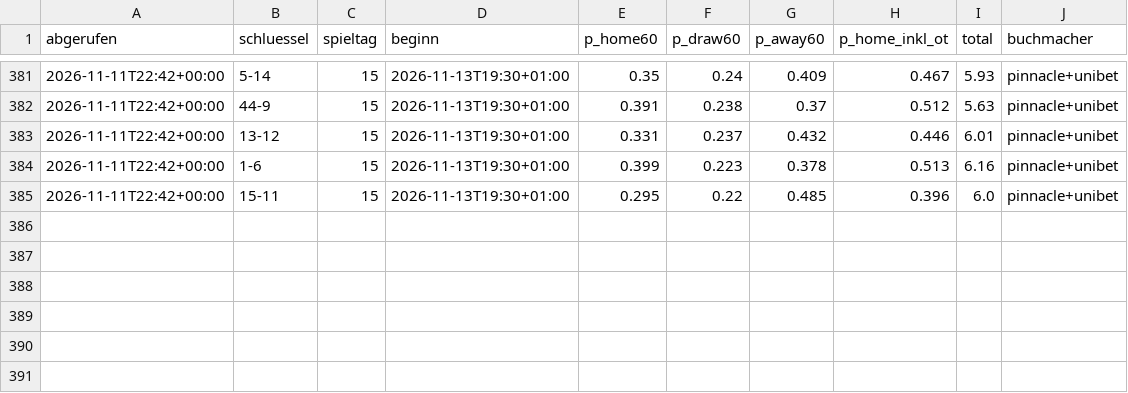
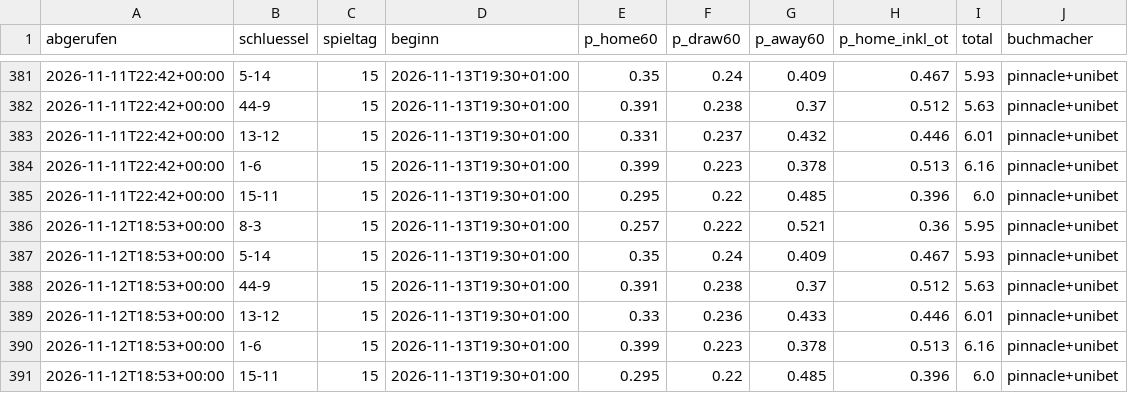
Before and after one commit to machi239/del-fantasy, a CSV file: data/quoten_verlauf.csv, drawn as a sheet; only a part is shown, gaps mark what is left out; the diff names each change by its address in the sheet, - before the commit and + after, or states it on an @@ line.

```diff
--- a/data/quoten_verlauf.csv
+++ b/data/quoten_verlauf.csv
+row 386: 2026-11-12T18:53+00:00 | 8-3 | 15 | 2026-11-13T19:30+01:00 | 0.257 | 0.222 | 0.521 | 0.36 | 5.95 | pinnacle+unibet
+row 387: 2026-11-12T18:53+00:00 | 5-14 | 15 | 2026-11-13T19:30+01:00 | 0.35 | 0.24 | 0.409 | 0.467 | 5.93 | pinnacle+unibet
+row 388: 2026-11-12T18:53+00:00 | 44-9 | 15 | 2026-11-13T19:30+01:00 | 0.391 | 0.238 | 0.37 | 0.512 | 5.63 | pinnacle+unibet
+row 389: 2026-11-12T18:53+00:00 | 13-12 | 15 | 2026-11-13T19:30+01:00 | 0.33 | 0.236 | 0.433 | 0.446 | 6.01 | pinnacle+unibet
+row 390: 2026-11-12T18:53+00:00 | 1-6 | 15 | 2026-11-13T19:30+01:00 | 0.399 | 0.223 | 0.378 | 0.513 | 6.16 | pinnacle+unibet
+row 391: 2026-11-12T18:53+00:00 | 15-11 | 15 | 2026-11-13T19:30+01:00 | 0.295 | 0.22 | 0.485 | 0.396 | 6.0 | pinnacle+unibet
```
Also changed, not shown: 1 other file.
